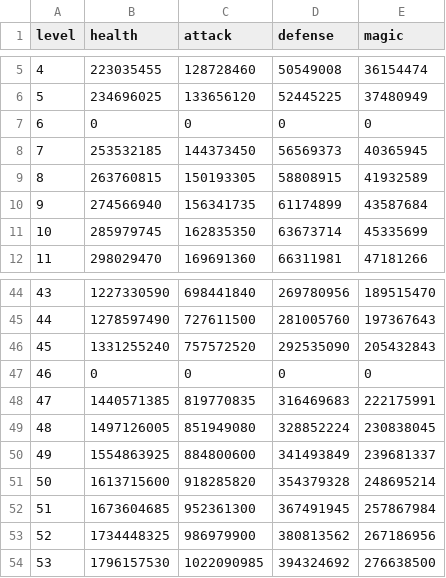
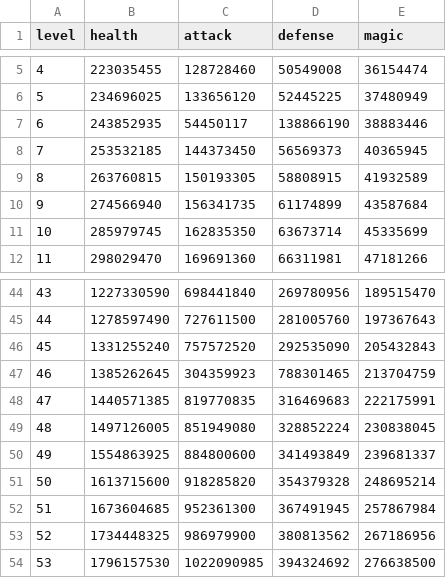
Before and after one commit to Mandalorian007/questland-public-api, a CSV file: src/main/resources/hard-boss-stats.csv, drawn as a sheet; only a part is shown, gaps mark what is left out.

Commit message:
add missing hard boss stats!

```diff
--- a/src/main/resources/hard-boss-stats.csv
+++ b/src/main/resources/hard-boss-stats.csv
@@ -6,3 +6,3 @@ level,health,attack,defense,magic
 5,234696025,133656120,52445225,37480949
-6,0,0,0,0
+6,243852935,54450117,138866190,38883446
 7,253532185,144373450,56569373,40365945
@@ -46,3 +46,3 @@ level,health,attack,defense,magic
 45,1331255240,757572520,292535090,205432843
-46,0,0,0,0
+46,1385262645,304359923,788301465,213704759
 47,1440571385,819770835,316469683,222175991
```
